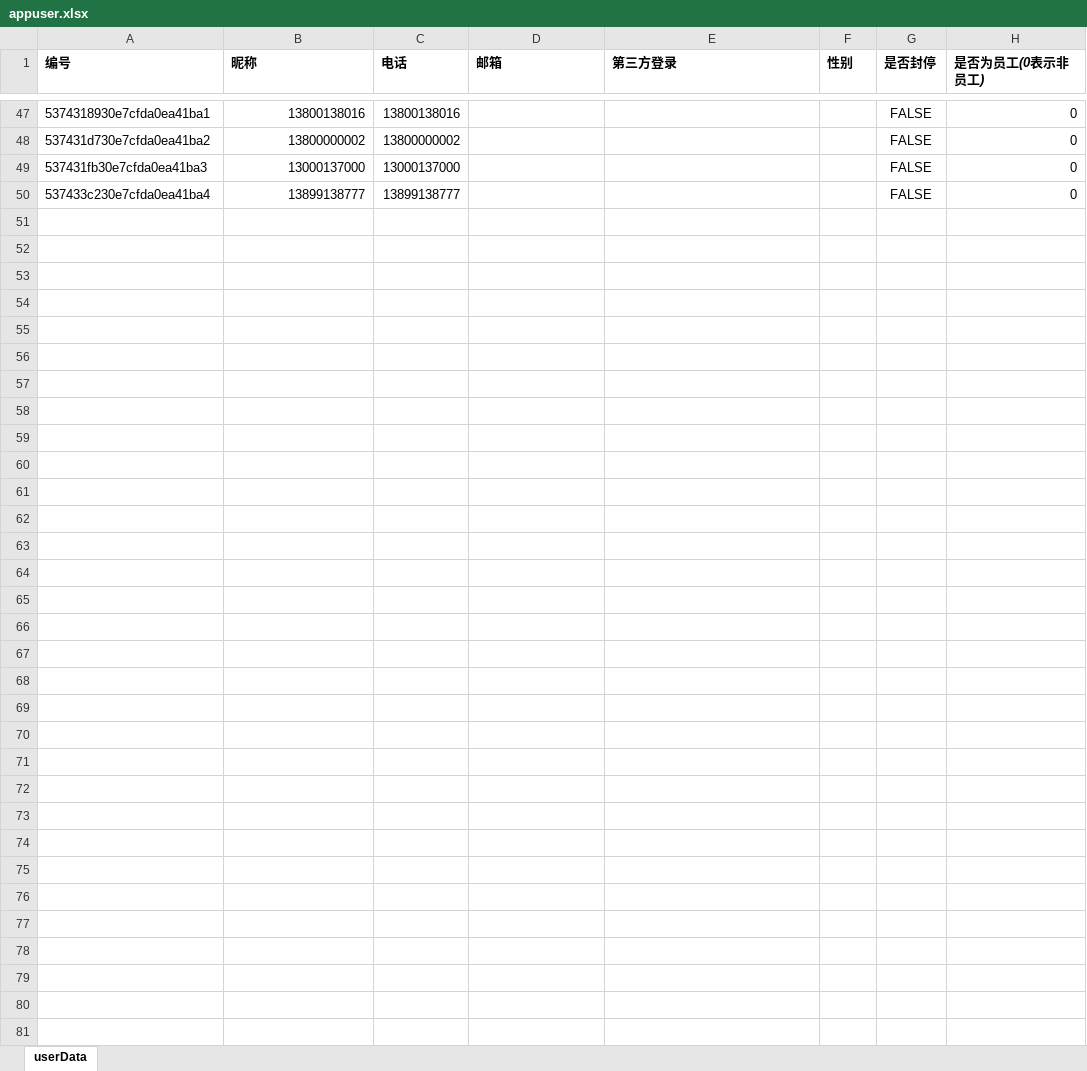
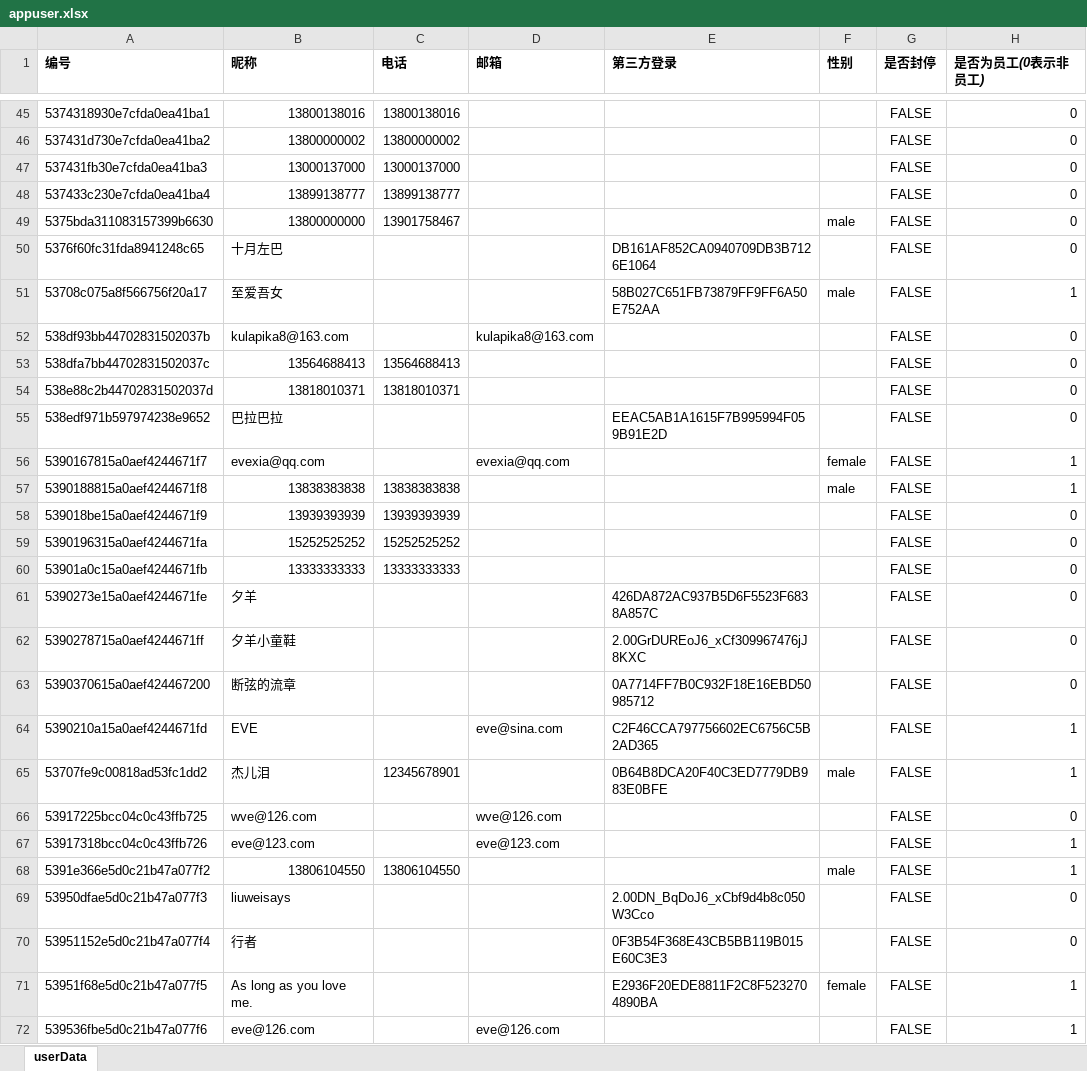
Before and after one commit to albin3/node_glass, an Excel workbook: static/appuser/appuser.xlsx, sheet userData, drawn as a sheet; only a part is shown, gaps mark what is left out; values as stored, in another font and other column widths than the file's, no borders; the diff covers the shown part only; the diff names each change by its address in the sheet, - before the commit and + after, or states it on an @@ line.

```diff
--- a/static/appuser/appuser.xlsx (sheet userData)
+++ b/static/appuser/appuser.xlsx (sheet userData)
+row 49: 5375bda311083157399b6630 | 13800000000 | 13901758467 |  |  | male | FALSE | 0
+row 50: 5376f60fc31fda8941248c65 | 十月左巴 |  |  | DB161AF852CA0940709DB3B7126E1064 |  | FALSE | 0
+row 51: 53708c075a8f566756f20a17 | 至爱吾女 |  |  | 58B027C651FB73879FF9FF6A50E752AA | male | FALSE | 1
+row 52: 538df93bb44702831502037b | kulapika8@163.com |  | kulapika8@163.com |  |  | FALSE | 0
+row 53: 538dfa7bb44702831502037c | 13564688413 | 13564688413 |  |  |  | FALSE | 0
+row 54: 538e88c2b44702831502037d | 13818010371 | 13818010371 |  |  |  | FALSE | 0
+row 55: 538edf971b597974238e9652 | 巴拉巴拉 |  |  | EEAC5AB1A1615F7B995994F059B91E2D |  | FALSE | 0
+row 56: 5390167815a0aef4244671f7 | evexia@qq.com |  | evexia@qq.com |  | female | FALSE | 1
+row 57: 5390188815a0aef4244671f8 | 13838383838 | 13838383838 |  |  | male | FALSE | 1
+row 58: 539018be15a0aef4244671f9 | 13939393939 | 13939393939 |  |  |  | FALSE | 0
+row 59: 5390196315a0aef4244671fa | 15252525252 | 15252525252 |  |  |  | FALSE | 0
+row 60: 53901a0c15a0aef4244671fb | 13333333333 | 13333333333 |  |  |  | FALSE | 0
+row 61: 5390273e15a0aef4244671fe | 夕羊 |  |  | 426DA872AC937B5D6F5523F6838A857C |  | FALSE | 0
+row 62: 5390278715a0aef4244671ff | 夕羊小童鞋 |  |  | 2.00GrDUREoJ6_xCf309967476jJ8KXC |  | FALSE | 0
+row 63: 5390370615a0aef424467200 | 断弦的流章 |  |  | 0A7714FF7B0C932F18E16EBD50985712 |  | FALSE | 0
+row 64: 5390210a15a0aef4244671fd | EVE |  | eve@sina.com | C2F46CCA797756602EC6756C5B2AD365 |  | FALSE | 1
+row 65: 53707fe9c00818ad53fc1dd2 | 杰儿泪 | 12345678901 |  | 0B64B8DCA20F40C3ED7779DB983E0BFE | male | FALSE | 1
+row 66: 53917225bcc04c0c43ffb725 | wve@126.com |  | wve@126.com |  |  | FALSE | 0
+row 67: 53917318bcc04c0c43ffb726 | eve@123.com |  | eve@123.com |  |  | FALSE | 1
+row 68: 5391e366e5d0c21b47a077f2 | 13806104550 | 13806104550 |  |  | male | FALSE | 1
+row 69: 53950dfae5d0c21b47a077f3 | liuweisays |  |  | 2.00DN_BqDoJ6_xCbf9d4b8c050W3Cco |  | FALSE | 0
+row 70: 53951152e5d0c21b47a077f4 | 行者 |  |  | 0F3B54F368E43CB5BB119B015E60C3E3 |  | FALSE | 0
+row 71: 53951f68e5d0c21b47a077f5 | As long as you love me. |  |  | E2936F20EDE8811F2C8F5232704890BA | female | FALSE | 1
+row 72: 539536fbe5d0c21b47a077f6 | eve@126.com |  | eve@126.com |  |  | FALSE | 1
```
Also changed, not shown: 3 added rows and 5 removed rows elsewhere in this sheet, 19 other files.
